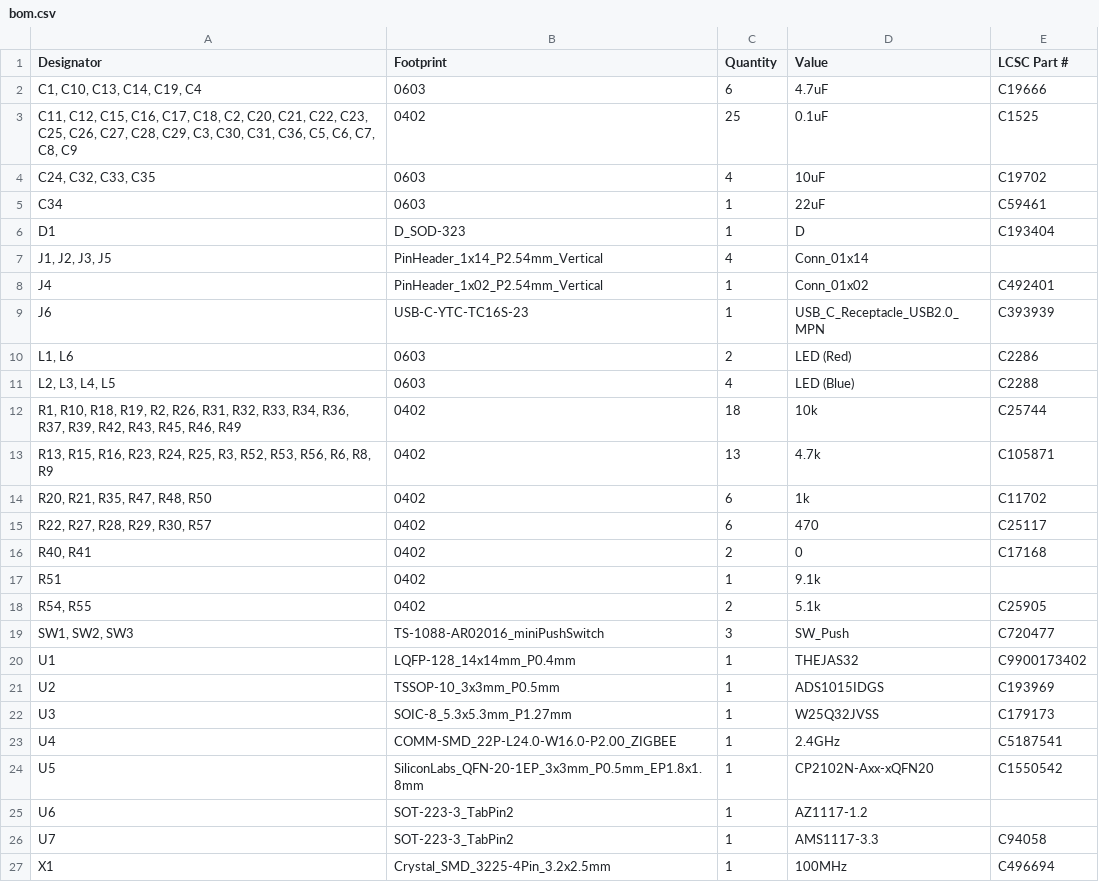
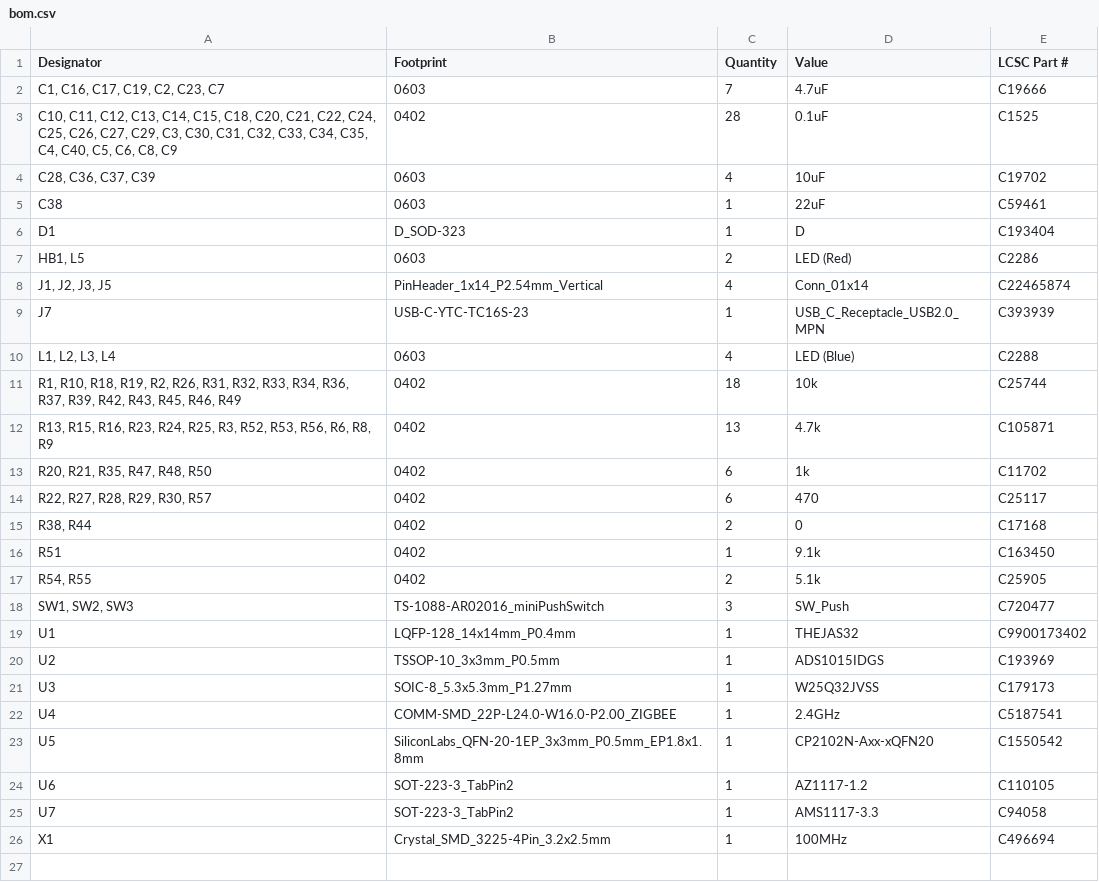
Before and after one commit to VSDSquadron/VSDSquadron_Home, a CSV file: VSDSquadron_Ultra/bom.csv, drawn as a sheet.

```diff
--- a/VSDSquadron_Ultra/bom.csv
+++ b/VSDSquadron_Ultra/bom.csv
@@ -1,12 +1,11 @@
 Designator,Footprint,Quantity,Value,LCSC Part #
-"C1, C10, C13, C14, C19, C4",0603,6,4.7uF,C19666
-"C11, C12, C15, C16, C17, C18, C2, C20, C21, C22, C23, C25, C26, C27, C28, C29, C3, C30, C31, C36, C5, C6, C7, C8, C9",0402,25,0.1uF,C1525
-"C24, C32, C33, C35",0603,4,10uF,C19702
-C34,0603,1,22uF,C59461
+"C1, C16, C17, C19, C2, C23, C7",0603,7,4.7uF,C19666
+"C10, C11, C12, C13, C14, C15, C18, C20, C21, C22, C24, C25, C26, C27, C29, C3, C30, C31, C32, C33, C34, C35, C4, C40, C5, C6, C8, C9",0402,28,0.1uF,C1525
+"C28, C36, C37, C39",0603,4,10uF,C19702
+C38,0603,1,22uF,C59461
 D1,D_SOD-323,1,D,C193404
-"J1, J2, J3, J5",PinHeader_1x14_P2.54mm_Vertical,4,Conn_01x14,
-J4,PinHeader_1x02_P2.54mm_Vertical,1,Conn_01x02,C492401
-J6,USB-C-YTC-TC16S-23,1,USB_C_Receptacle_USB2.0_MPN,C393939
-"L1, L6",0603,2,LED (Red),C2286
-"L2, L3, L4, L5",0603,4,LED (Blue),C2288
+"HB1, L5",0603,2,LED (Red),C2286
+"J1, J2, J3, J5",PinHeader_1x14_P2.54mm_Vertical,4,Conn_01x14,C22465874
+J7,USB-C-YTC-TC16S-23,1,USB_C_Receptacle_USB2.0_MPN,C393939
+"L1, L2, L3, L4",0603,4,LED (Blue),C2288
 "R1, R10, R18, R19, R2, R26, R31, R32, R33, R34, R36, R37, R39, R42, R43, R45, R46, R49",0402,18,10k,C25744
@@ -15,4 +14,4 @@ J6,USB-C-YTC-TC16S-23,1,USB_C_Receptacle_USB2.0_MPN,C393939
 "R22, R27, R28, R29, R30, R57",0402,6,470,C25117
-"R40, R41",0402,2,0,C17168
-R51,0402,1,9.1k,
+"R38, R44",0402,2,0,C17168
+R51,0402,1,9.1k,C163450
 "R54, R55",0402,2,5.1k,C25905
@@ -24,3 +23,3 @@ U4,COMM-SMD_22P-L24.0-W16.0-P2.00_ZIGBEE,1,2.4GHz,C5187541
 U5,SiliconLabs_QFN-20-1EP_3x3mm_P0.5mm_EP1.8x1.8mm,1,CP2102N-Axx-xQFN20,C1550542
-U6,SOT-223-3_TabPin2,1,AZ1117-1.2,
+U6,SOT-223-3_TabPin2,1,AZ1117-1.2,C110105
 U7,SOT-223-3_TabPin2,1,AMS1117-3.3,C94058
```
Also changed, not shown: 6 other files.
